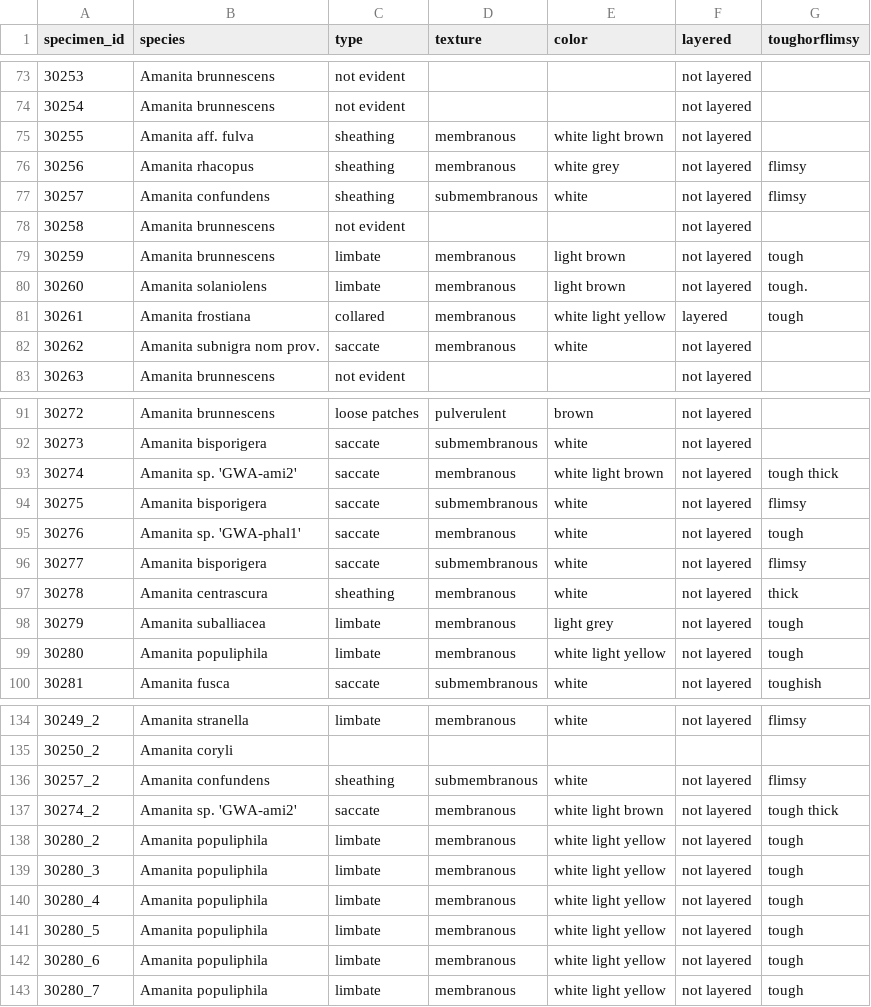
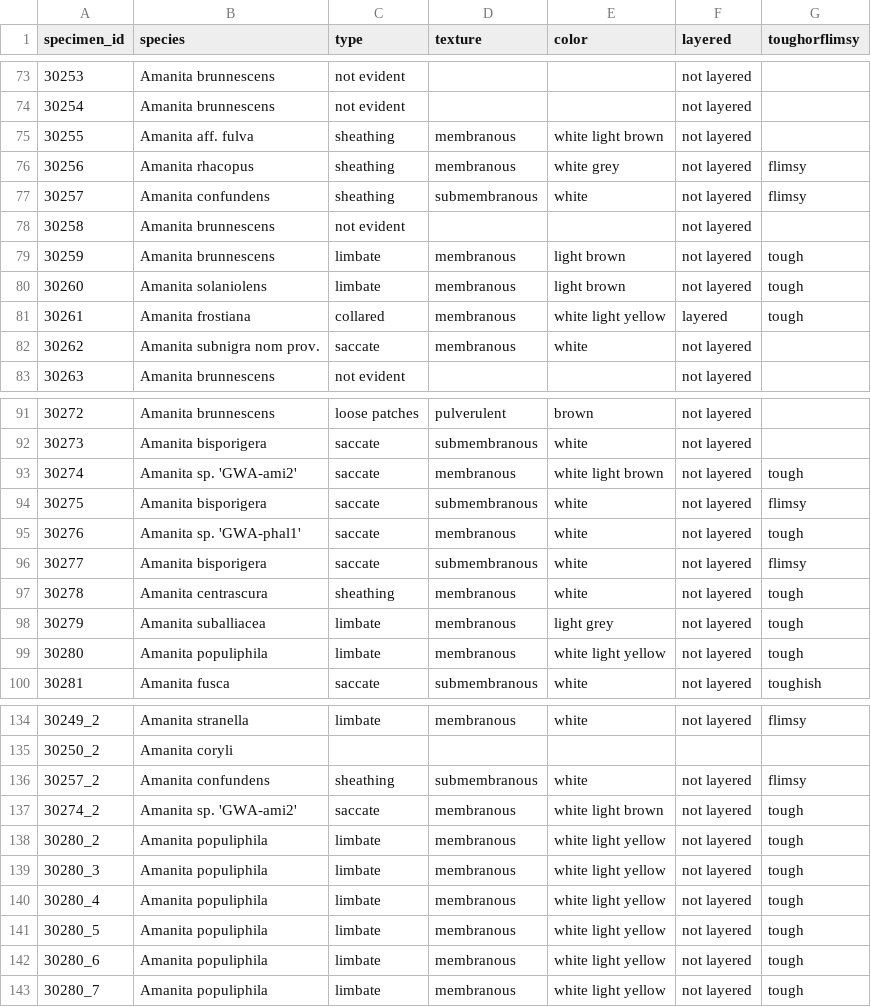
Before and after one commit to mdhensley7/Greater_Wisconsin_Amanita, a CSV file: raw_csv/universal_veil_stipe_base_clean.csv, drawn as a sheet; only a part is shown, gaps mark what is left out.

```diff
--- a/raw_csv/universal_veil_stipe_base_clean.csv
+++ b/raw_csv/universal_veil_stipe_base_clean.csv
@@ -79,3 +79,3 @@ specimen_id,species,type,texture,color,layered,toughorflimsy
 30259,Amanita brunnescens,limbate,membranous,light brown,not layered,tough
-30260,Amanita solaniolens,limbate,membranous,light brown,not layered,tough.
+30260,Amanita solaniolens,limbate,membranous,light brown,not layered,tough
 30261,Amanita frostiana,collared,membranous,white light yellow,layered,tough
@@ -92,3 +92,3 @@ specimen_id,species,type,texture,color,layered,toughorflimsy
 30273,Amanita bisporigera,saccate,submembranous,white,not layered,
-30274,Amanita sp. 'GWA-ami2',saccate,membranous,white light brown,not layered,tough thick
+30274,Amanita sp. 'GWA-ami2',saccate,membranous,white light brown,not layered,tough
 30275,Amanita bisporigera,saccate,submembranous,white,not layered,flimsy
@@ -96,3 +96,3 @@ specimen_id,species,type,texture,color,layered,toughorflimsy
 30277,Amanita bisporigera,saccate,submembranous,white,not layered,flimsy
-30278,Amanita centrascura,sheathing,membranous,white,not layered,thick
+30278,Amanita centrascura,sheathing,membranous,white,not layered,tough
 30279,Amanita suballiacea,limbate,membranous,light grey,not layered,tough
@@ -136,3 +136,3 @@ specimen_id,species,type,texture,color,layered,toughorflimsy
 30257_2,Amanita confundens,sheathing,submembranous,white,not layered,flimsy
-30274_2,Amanita sp. 'GWA-ami2',saccate,membranous,white light brown,not layered,tough thick
+30274_2,Amanita sp. 'GWA-ami2',saccate,membranous,white light brown,not layered,tough
 30280_2,Amanita populiphila,limbate,membranous,white light yellow,not layered,tough
```
Also changed, not shown: raw_csv/annulus_clean.csv, raw_csv/pileus_clean.csv, 18 other files.
